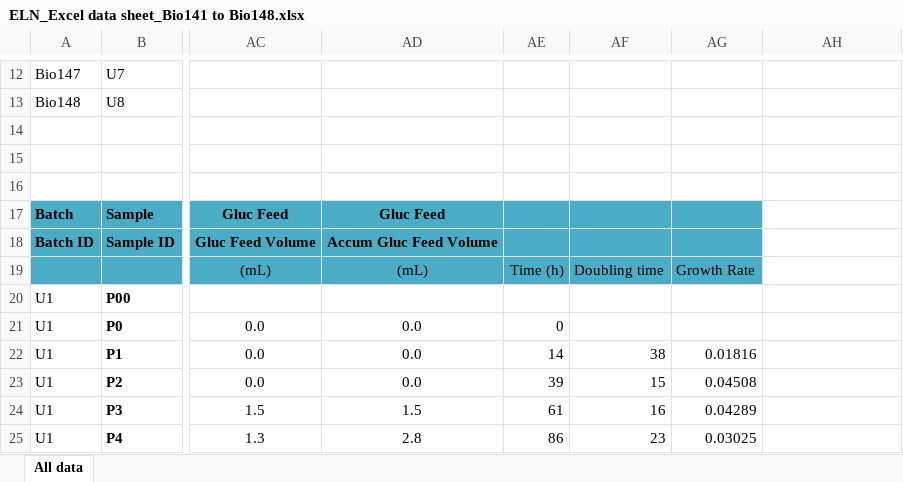
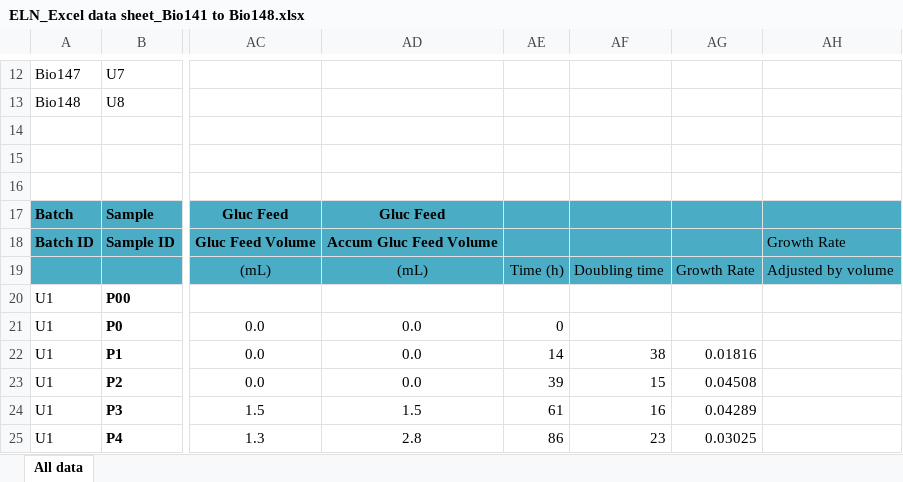
Before and after one commit to LewisLabUCSD/iCHO3K, an Excel workbook: Data/ZeLa Data/ELN_Excel data sheet_Bio141 to Bio148.xlsx, sheet All data, drawn as a sheet; only a part is shown, gaps mark what is left out; values as stored, in another font and other column widths than the file's, no borders; charts and pictures not drawn; the diff names each change by its address in the sheet, - before the commit and + after, or states it on an @@ line.

```diff
--- a/Data/ZeLa Data/ELN_Excel data sheet_Bio141 to Bio148.xlsx (sheet All data)
+++ b/Data/ZeLa Data/ELN_Excel data sheet_Bio141 to Bio148.xlsx (sheet All data)
-AH17:AH19 fill: none
+AH17:AH19 fill: #4BACC6
-AH18: (empty)
+AH18: Growth Rate
-AH19: (empty)
+AH19: Adjusted by volume
```
Also changed, not shown: 3 other files.
